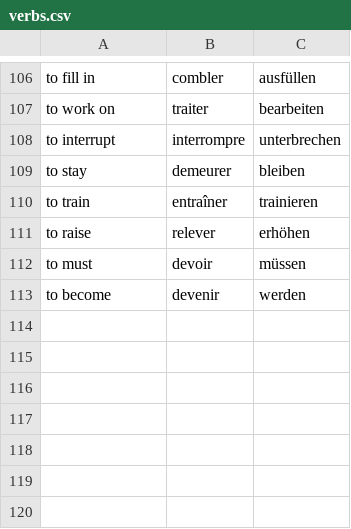
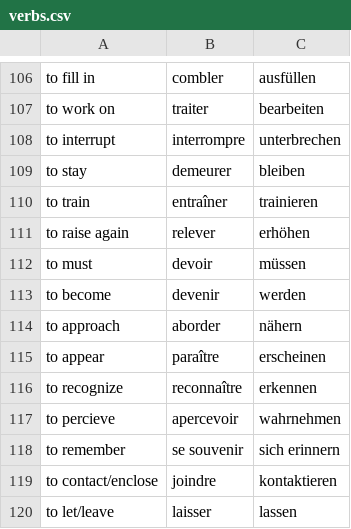
Before and after one commit to maxneuvians/copilot-french-tutor, a CSV file: vocabulary/verbs.csv, drawn as a sheet; only a part is shown, gaps mark what is left out.

```diff
--- a/vocabulary/verbs.csv
+++ b/vocabulary/verbs.csv
@@ -110,4 +110,11 @@ to stay, demeurer, bleiben
 to train, entraîner, trainieren
-to raise, relever, erhöhen
+to raise again, relever, erhöhen
 to must, devoir, müssen
 to become, devenir, werden
+to approach, aborder, nähern
+to appear, paraître, erscheinen
+to recognize, reconnaître, erkennen
+to percieve, apercevoir, wahrnehmen
+to remember, se souvenir, sich erinnern
+to contact/enclose, joindre, kontaktieren
+to let/leave, laisser, lassen
```
Also changed, not shown: vocabulary/adjectives.csv, vocabulary/nouns.csv, 5 other files.
